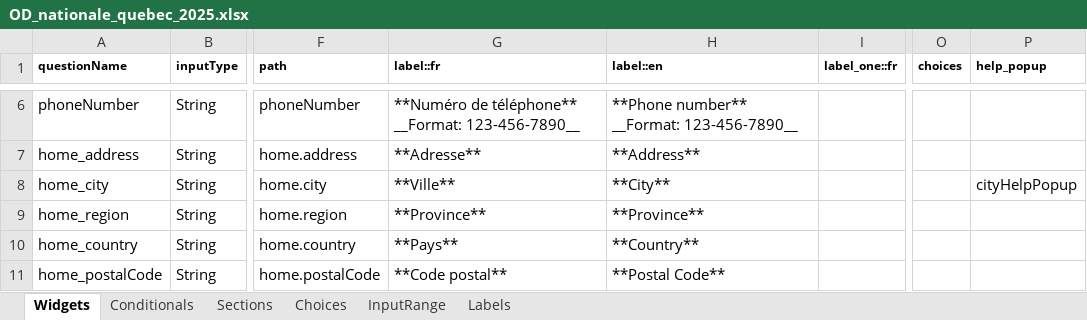
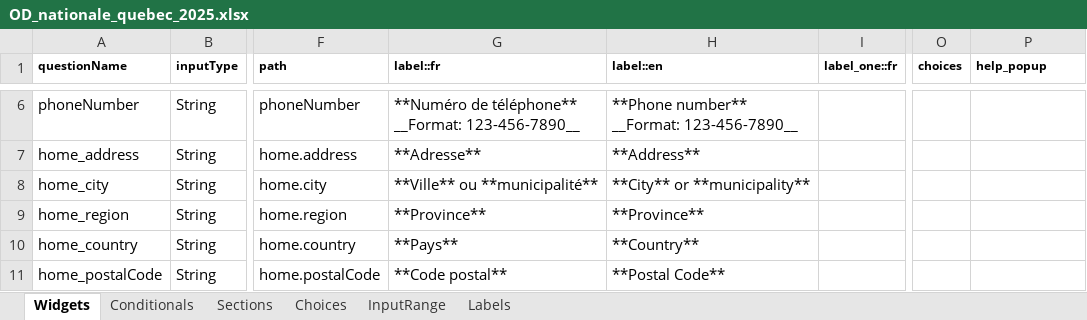
Before and after one commit to chairemobilite/od_nationale_quebec, an Excel workbook: survey/references/OD_nationale_quebec_2025.xlsx, sheet Widgets, drawn as a sheet; only a part is shown, gaps mark what is left out; values as stored, in another font and other column widths than the file's, no borders; charts and pictures and conditional formats not drawn; the diff names each change by its address in the sheet, - before the commit and + after, or states it on an @@ line.

Commit message:
Label: Ask for municipality or city and remove help popup
Fix: #181

```diff
--- a/survey/references/OD_nationale_quebec_2025.xlsx (sheet Widgets)
+++ b/survey/references/OD_nationale_quebec_2025.xlsx (sheet Widgets)
-G8 (label::fr): **Ville**
+G8 (label::fr): **Ville** ou **municipalité**
-H8 (label::en): **City**
+H8 (label::en): **City** or **municipality**
-P8 (help_popup): cityHelpPopup
+P8 (help_popup): (empty)
```
Also changed, not shown: 7 other files.
